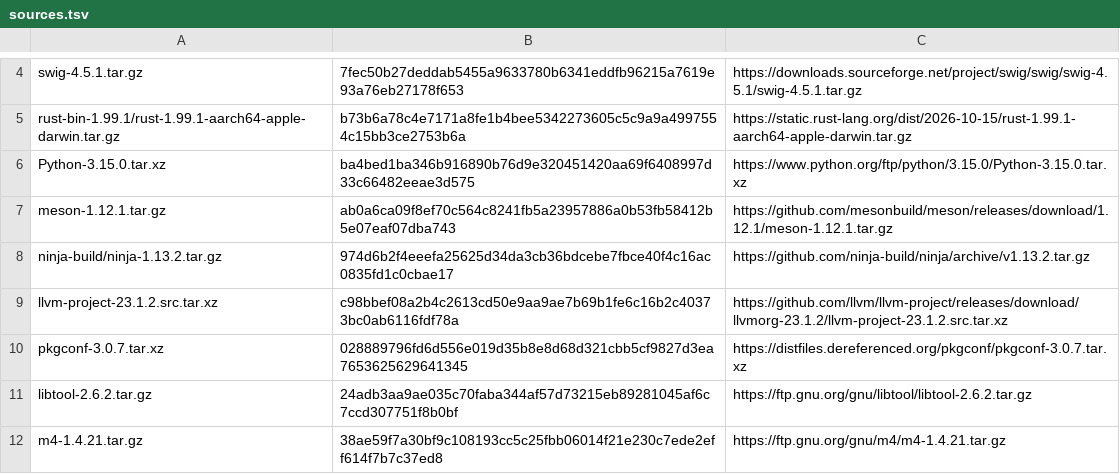
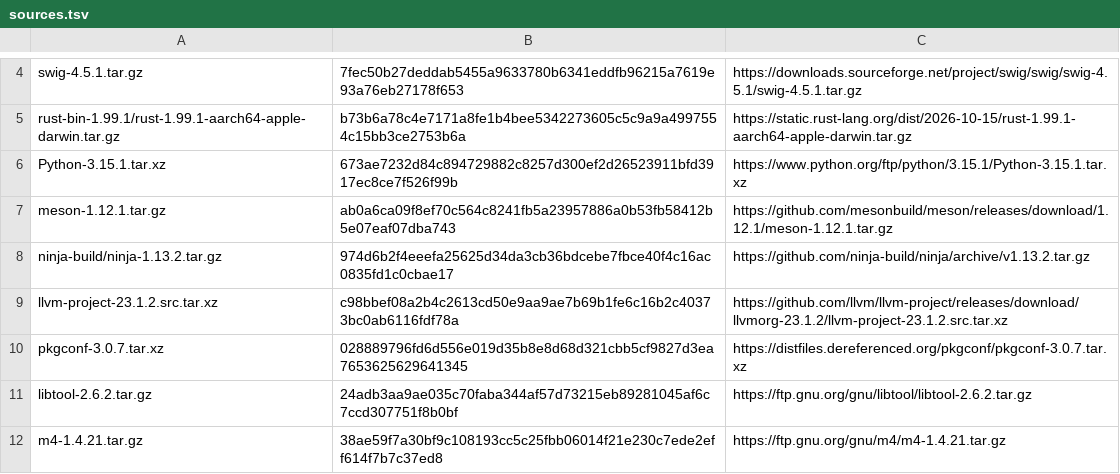
Before and after one commit to oxtech-ember/EmberBSD-Ports, a TSV file: profiles/common-build-tools/sources.tsv, drawn as a sheet; only a part is shown, gaps mark what is left out.

Commit message:
python315: update the common interpreter to 3.15.1
Keep the NetBSD cross metadata patch and use the upstream static-library path fix. Update the source pin, package manifest and shared provider floor. Route source checks through the canonical recipe.

Source and metadata checks pass. Host and target runtime acceptance remain pending.

AI-assisted change.

```diff
--- a/profiles/common-build-tools/sources.tsv
+++ b/profiles/common-build-tools/sources.tsv
@@ -5,3 +5,3 @@ swig-4.5.1.tar.gz	7fec50b27deddab5455a9633780b6341eddfb96215a7619e93a76eb27178f6
 rust-bin-1.99.1/rust-1.99.1-aarch64-apple-darwin.tar.gz	b73b6a78c4e7171a8fe1b4bee5342273605c5c9a9a4997554c15bb3ce2753b6a	https://static.rust-lang.org/dist/2026-10-15/rust-1.99.1-aarch64-apple-darwin.tar.gz
-Python-3.15.0.tar.xz	ba4bed1ba346b916890b76d9e320451420aa69f6408997d33c66482eeae3d575	https://www.python.org/ftp/python/3.15.0/Python-3.15.0.tar.xz
+Python-3.15.1.tar.xz	673ae7232d84c894729882c8257d300ef2d26523911bfd3917ec8ce7f526f99b	https://www.python.org/ftp/python/3.15.1/Python-3.15.1.tar.xz
 meson-1.12.1.tar.gz	ab0a6ca09f8ef70c564c8241fb5a23957886a0b53fb58412b5e07eaf07dba743	https://github.com/mesonbuild/meson/releases/download/1.12.1/meson-1.12.1.tar.gz
```
Also changed, not shown: 12 other files.
